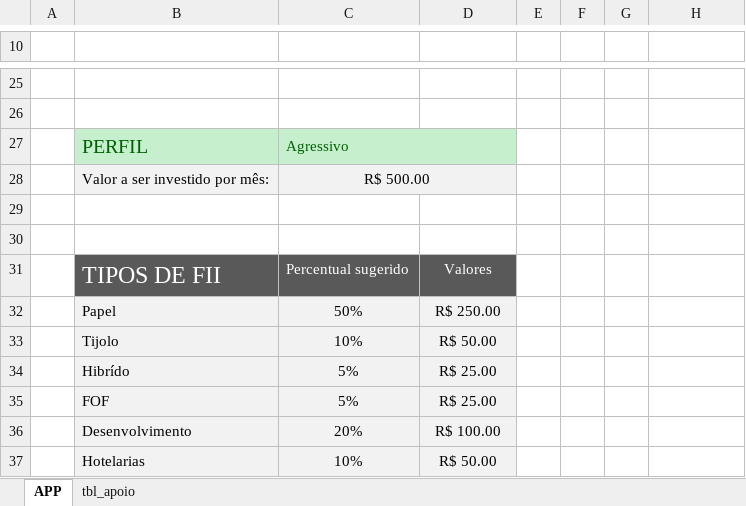
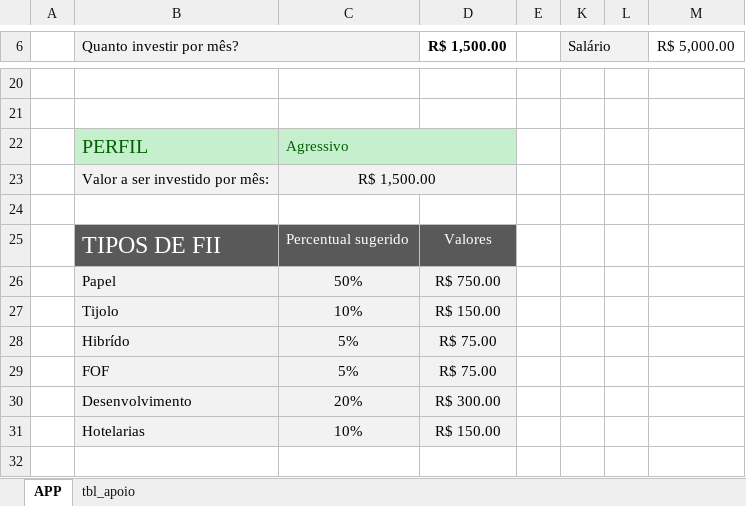
Before and after one commit to caio1324/exel_bootcamp, an Excel workbook: app_invest.xlsx, sheet APP, drawn as a sheet; only a part is shown, gaps mark what is left out; values as stored, in another font and other column widths than the file's, no borders; charts and pictures not drawn; removed rows and columns are numbered as before the commit, all else as after; the diff covers the shown part only; the diff names each change by its address in the sheet, - before the commit and + after, or states it on an @@ line.

Commit message:
Add a new workbook

```diff
--- a/app_invest.xlsx (sheet APP)
+++ b/app_invest.xlsx (sheet APP)
-row 6: (empty)
+row 6:  | Quanto investir por mês? |  | R$ 1,500.00 |  | Salário |  | R$ 5,000.00
-B6:C6 fill: none
+B6:C6 fill: #F2F2F2
+B6:C6 merged
-K6:L6 fill: none
+K6:L6 fill: #F2F2F2
+K6:L6 merged
-C23: R$ 500.00
+C23: R$ 1,500.00
-row 29: (empty)
-D26 (R$ 1,500.00): R$ 250.00
+D26 (R$ 1,500.00): R$ 750.00
-D27 (R$ 1,500.00): R$ 50.00
+D27 (R$ 1,500.00): R$ 150.00
-D28:D29 (R$ 1,500.00): R$ 25.00
+D28:D29 (R$ 1,500.00): R$ 75.00
-D30 (R$ 1,500.00): R$ 100.00
+D30 (R$ 1,500.00): R$ 300.00
-D31 (R$ 1,500.00): R$ 50.00
+D31 (R$ 1,500.00): R$ 150.00
```
Also changed, not shown: 4 added rows, 9 removed rows, 15 edited cells, cell formats and merged cells elsewhere in this sheet, formulas that keep their value, charts or pictures.
